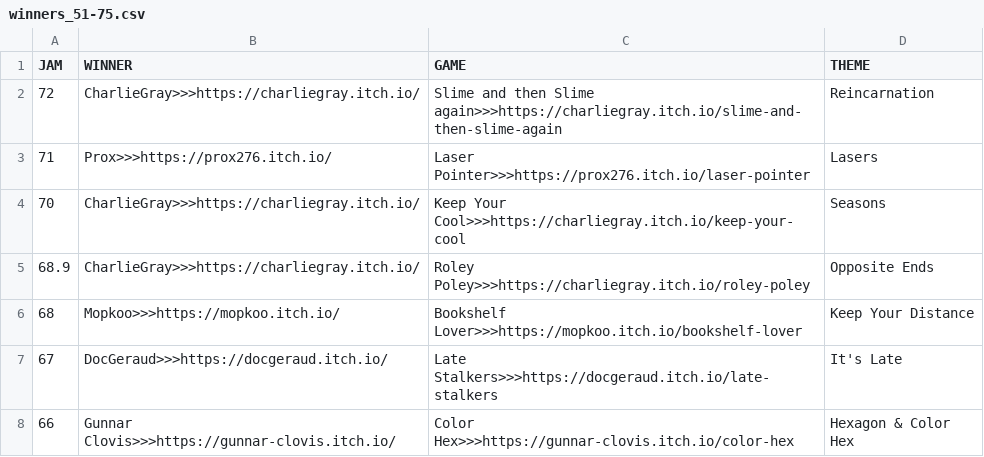
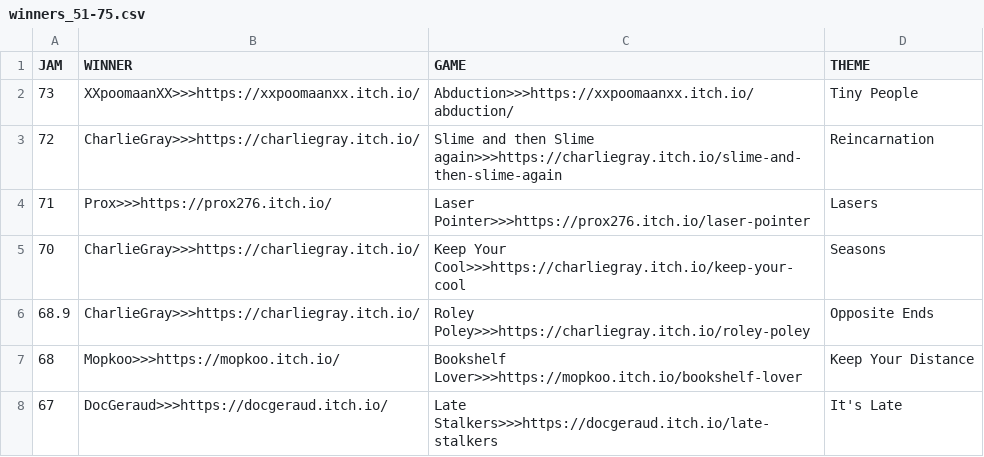
Before and after one commit to ZpeedTube/trijam, a CSV file: docs/data/winners_51-75.csv, drawn as a sheet; only a part is shown; the shorter side is filled out with more unchanged rows; the diff names each change by its address in the sheet, - before the commit and + after, or states it on an @@ line.

Commit message:
Update winners_51-75.csv

```diff
--- a/docs/data/winners_51-75.csv
+++ b/docs/data/winners_51-75.csv
+row 2: 73 | XXpoomaanXX>>>https://xxpoomaanxx.itch.io/ | Abduction>>>https://xxpoomaanxx.itch.io/abduction/ | Tiny People
```
